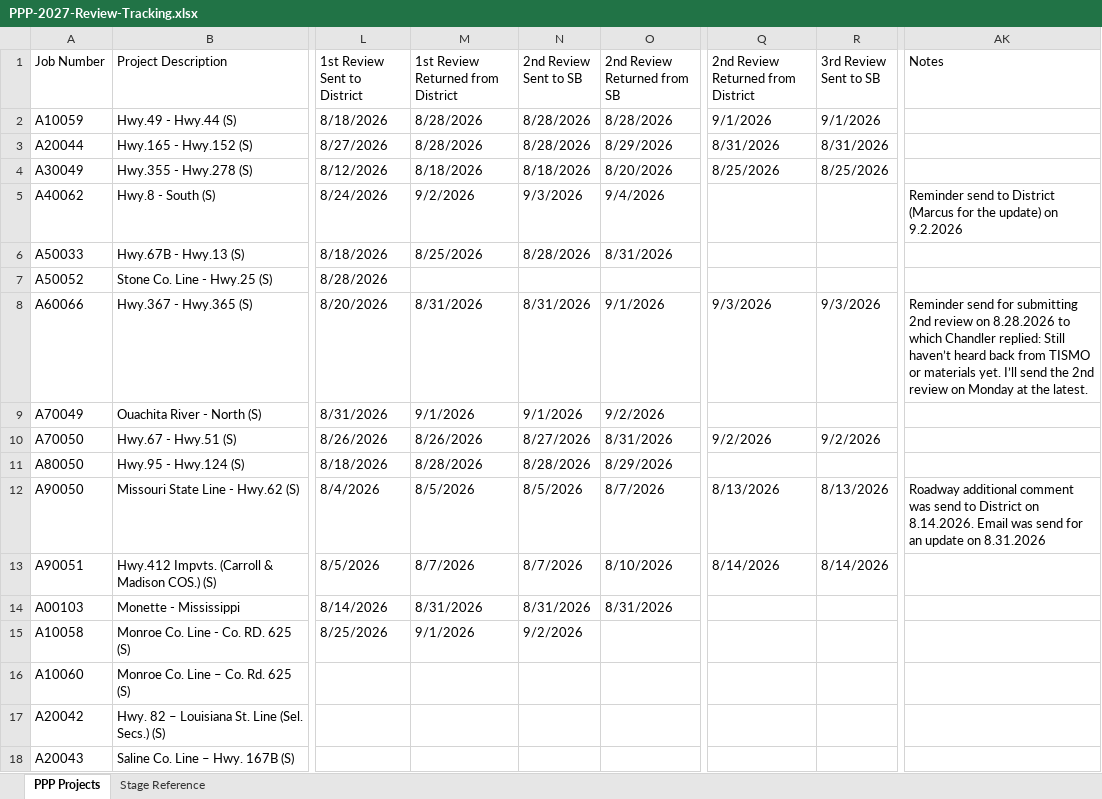
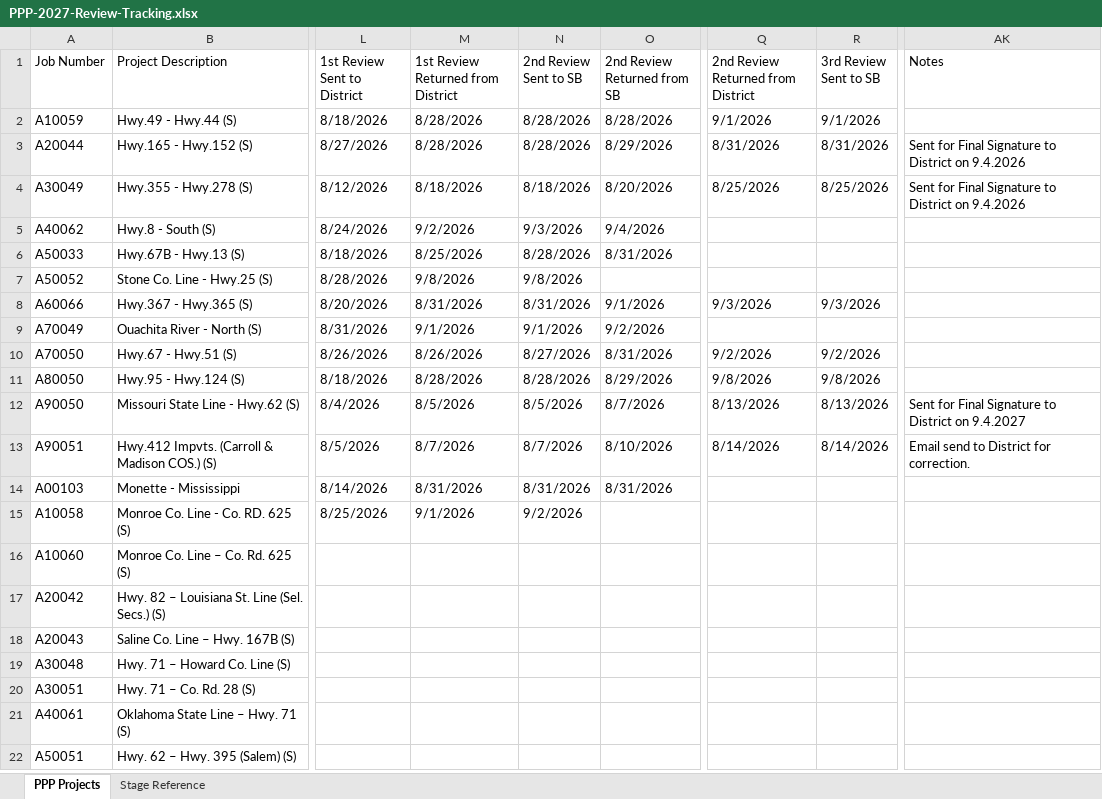
Before and after one commit to niwesh-ardot/2027-PPP-Review-Control-Center, an Excel workbook: data/PPP-2027-Review-Tracking.xlsx, sheet PPP Projects, drawn as a sheet; only a part is shown, gaps mark what is left out; the shorter side is filled out with more unchanged rows; values as stored, in another font and other column widths than the file's, no cell formats; table styles not drawn; the diff names each change by its address in the sheet, - before the commit and + after, or states it on an @@ line.

Commit message:
Spreadsheet updates 9.8.2026@10:36AM

```diff
--- a/data/PPP-2027-Review-Tracking.xlsx (sheet PPP Projects)
+++ b/data/PPP-2027-Review-Tracking.xlsx (sheet PPP Projects)
-AK3:AK4 (Notes): (empty)
+AK3:AK4 (Notes): Sent for Final Signature to District on 9.4.2026
-AK5 (Notes): Reminder send to District (Marcus for the update) on 9.2.2026
+AK5 (Notes): (empty)
-M7: (empty)
+M7: 9/8/2026
-N7 (2nd Review Sent to SB): (empty)
+N7 (2nd Review Sent to SB): 9/8/2026
-AK8 (Notes): Reminder send for submitting 2nd review on 8.28.2026 to which Chandler replied: Still haven’t heard back from TISMO or materials yet. I’ll send the 2nd review on Monday at the latest.
+AK8 (Notes): (empty)
-Q11: (empty)
+Q11: 9/8/2026
-R11 (3rd Review Sent to SB): (empty)
+R11 (3rd Review Sent to SB): 9/8/2026
-AK12 (Notes): Roadway additional comment was send to District on 8.14.2026. Email was send for an update on 8.31.2026
+AK12 (Notes): Sent for Final Signature to District on 9.4.2027
-AK13 (Notes): (empty)
+AK13 (Notes): Email send to District for correction.
```
Also changed, not shown: cell formats.
